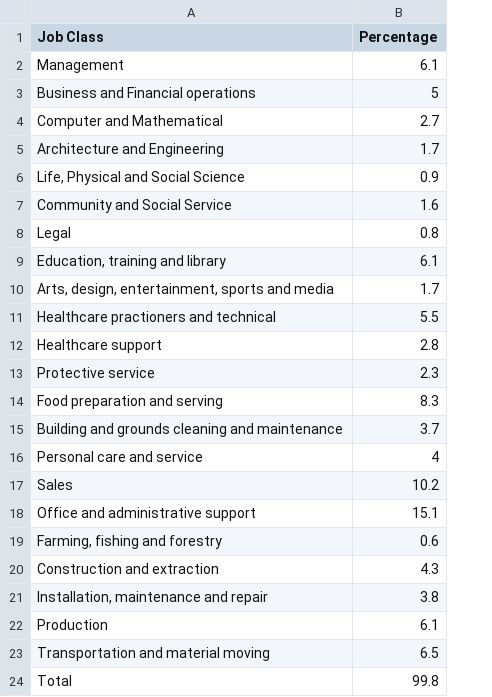
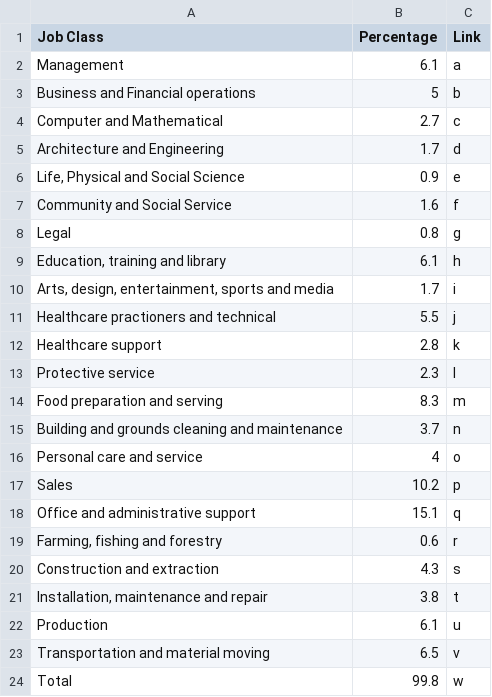
Before and after one commit to siuryan-cs-stuy/sd-05, a CSV file: occupations.csv, drawn as a sheet; the diff names each change by its address in the sheet, - before the commit and + after, or states it on an @@ line.

```diff
--- a/occupations.csv
+++ b/occupations.csv
+column C (Link), rows 2-24: a | b | c | d | e | f | g | h | i | j | k | l | m | n | o | p | q | r | s | t | u | v | w
```
Also changed, not shown: 4 other files.
